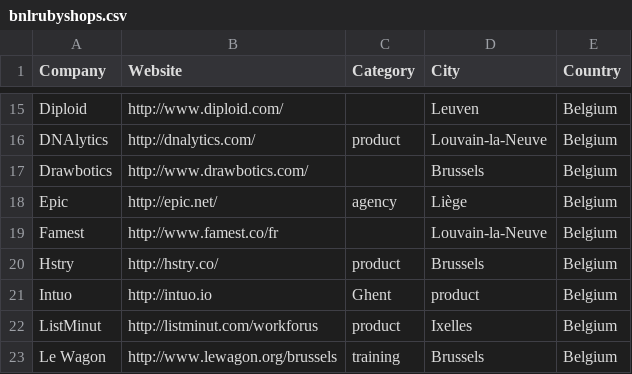
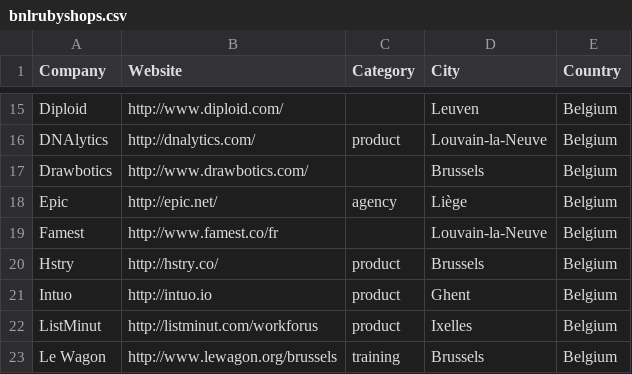
Before and after one commit to brug-be/rubyshops, a CSV file: bnlrubyshops.csv, drawn as a sheet; only a part is shown, gaps mark what is left out.

Commit message:
fix Intuo location inverted with category

```diff
--- a/bnlrubyshops.csv
+++ b/bnlrubyshops.csv
@@ -20,3 +20,3 @@ Famest,http://www.famest.co/fr,,Louvain-la-Neuve,Belgium
 Hstry,http://hstry.co/,product,Brussels,Belgium
-Intuo,http://intuo.io,Ghent,product,Belgium
+Intuo,http://intuo.io,product,Ghent,Belgium
 ListMinut,http://listminut.com/workforus,product,Ixelles,Belgium
```
